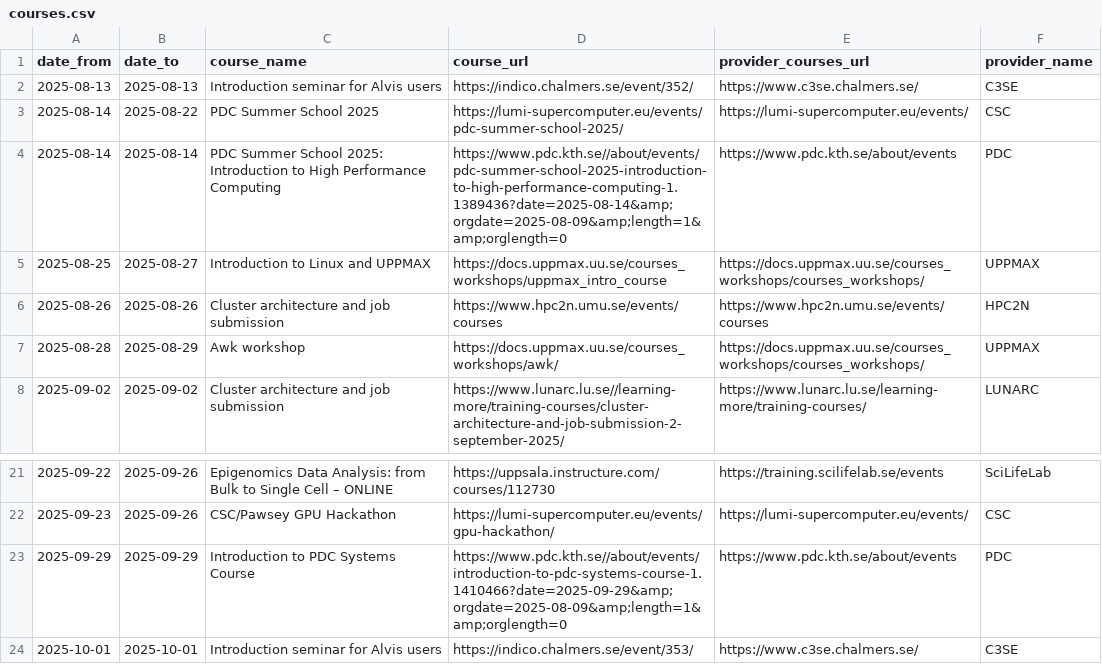
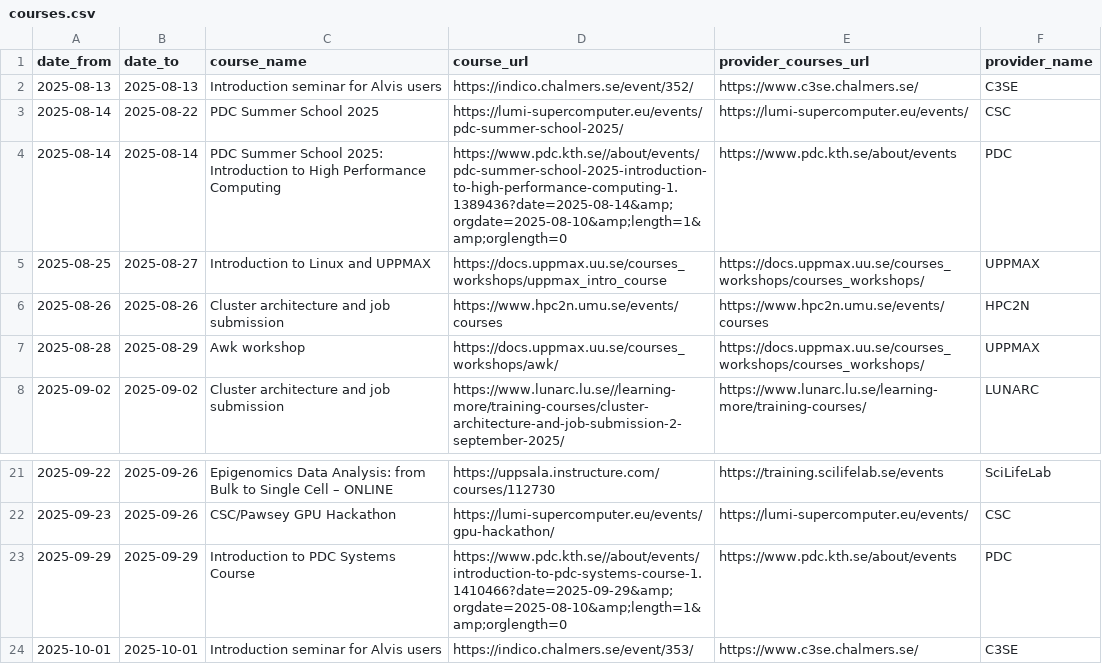
Before and after one commit to NBISweden/SCoRe_user_doc, a CSV file: docs/courses.csv, drawn as a sheet; only a part is shown, gaps mark what is left out.

```diff
--- a/docs/courses.csv
+++ b/docs/courses.csv
@@ -3,3 +3,3 @@ date_from,date_to,course_name,course_url,provider_courses_url,provider_name
 2025-08-14,2025-08-22,PDC Summer School 2025,https://lumi-supercomputer.eu/events/pdc-summer-school-2025/,https://lumi-supercomputer.eu/events/,CSC
-2025-08-14,2025-08-14,PDC Summer School 2025: Introduction to High Performance Computing,https://www.pdc.kth.se//about/events/pdc-summer-school-2025-introduction-to-high-performance-computing-1.1389436?date=2025-08-14&amp;orgdate=2025-08-09&amp;length=1&amp;orglength=0,https://www.pdc.kth.se/about/events,PDC
+2025-08-14,2025-08-14,PDC Summer School 2025: Introduction to High Performance Computing,https://www.pdc.kth.se//about/events/pdc-summer-school-2025-introduction-to-high-performance-computing-1.1389436?date=2025-08-14&amp;orgdate=2025-08-10&amp;length=1&amp;orglength=0,https://www.pdc.kth.se/about/events,PDC
 2025-08-25,2025-08-27,Introduction to Linux and UPPMAX,https://docs.uppmax.uu.se/courses_workshops/uppmax_intro_course,https://docs.uppmax.uu.se/courses_workshops/courses_workshops/,UPPMAX
@@ -22,3 +22,3 @@ date_from,date_to,course_name,course_url,provider_courses_url,provider_name
 2025-09-23,2025-09-26,CSC/Pawsey GPU Hackathon,https://lumi-supercomputer.eu/events/gpu-hackathon/,https://lumi-supercomputer.eu/events/,CSC
-2025-09-29,2025-09-29,Introduction to PDC Systems Course,https://www.pdc.kth.se//about/events/introduction-to-pdc-systems-course-1.1410466?date=2025-09-29&amp;orgdate=2025-08-09&amp;length=1&amp;orglength=0,https://www.pdc.kth.se/about/events,PDC
+2025-09-29,2025-09-29,Introduction to PDC Systems Course,https://www.pdc.kth.se//about/events/introduction-to-pdc-systems-course-1.1410466?date=2025-09-29&amp;orgdate=2025-08-10&amp;length=1&amp;orglength=0,https://www.pdc.kth.se/about/events,PDC
 2025-10-01,2025-10-01,Introduction seminar for Alvis users,https://indico.chalmers.se/event/353/,https://www.c3se.chalmers.se/,C3SE
```
Also changed, not shown: 2 other files.
